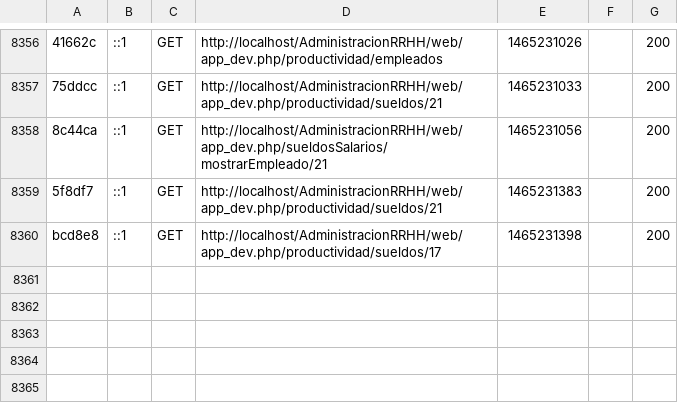
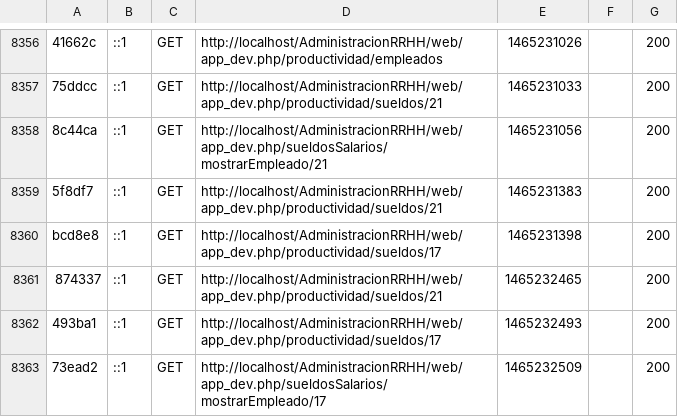
Before and after one commit to marcelotorrico/AdministracionRRHH, a CSV file: app/cache/dev/profiler/index.csv, drawn as a sheet; only a part is shown, gaps mark what is left out; the diff names each change by its address in the sheet, - before the commit and + after, or states it on an @@ line.

```diff
--- a/app/cache/dev/profiler/index.csv
+++ b/app/cache/dev/profiler/index.csv
+row 8361: 874337 | ::1 | GET | http://localhost/AdministracionRRHH/web/app_dev.php/productividad/sueldos/21 | 1465232465 |  | 200
+row 8362: 493ba1 | ::1 | GET | http://localhost/AdministracionRRHH/web/app_dev.php/productividad/sueldos/17 | 1465232493 |  | 200
+row 8363: 73ead2 | ::1 | GET | http://localhost/AdministracionRRHH/web/app_dev.php/sueldosSalarios/mostrarEmpleado/17 | 1465232509 |  | 200
```
Also changed, not shown: 42 other files.
